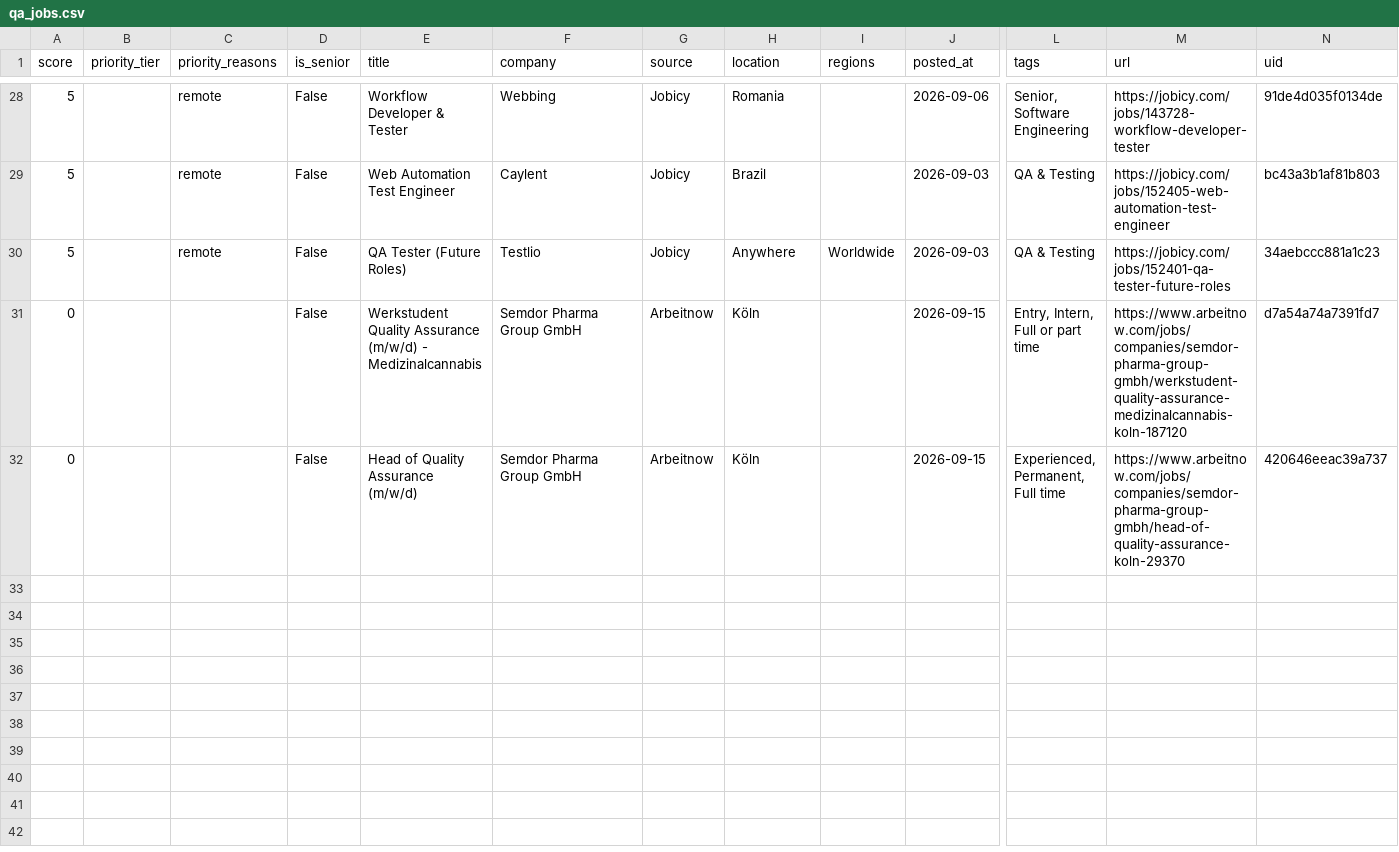
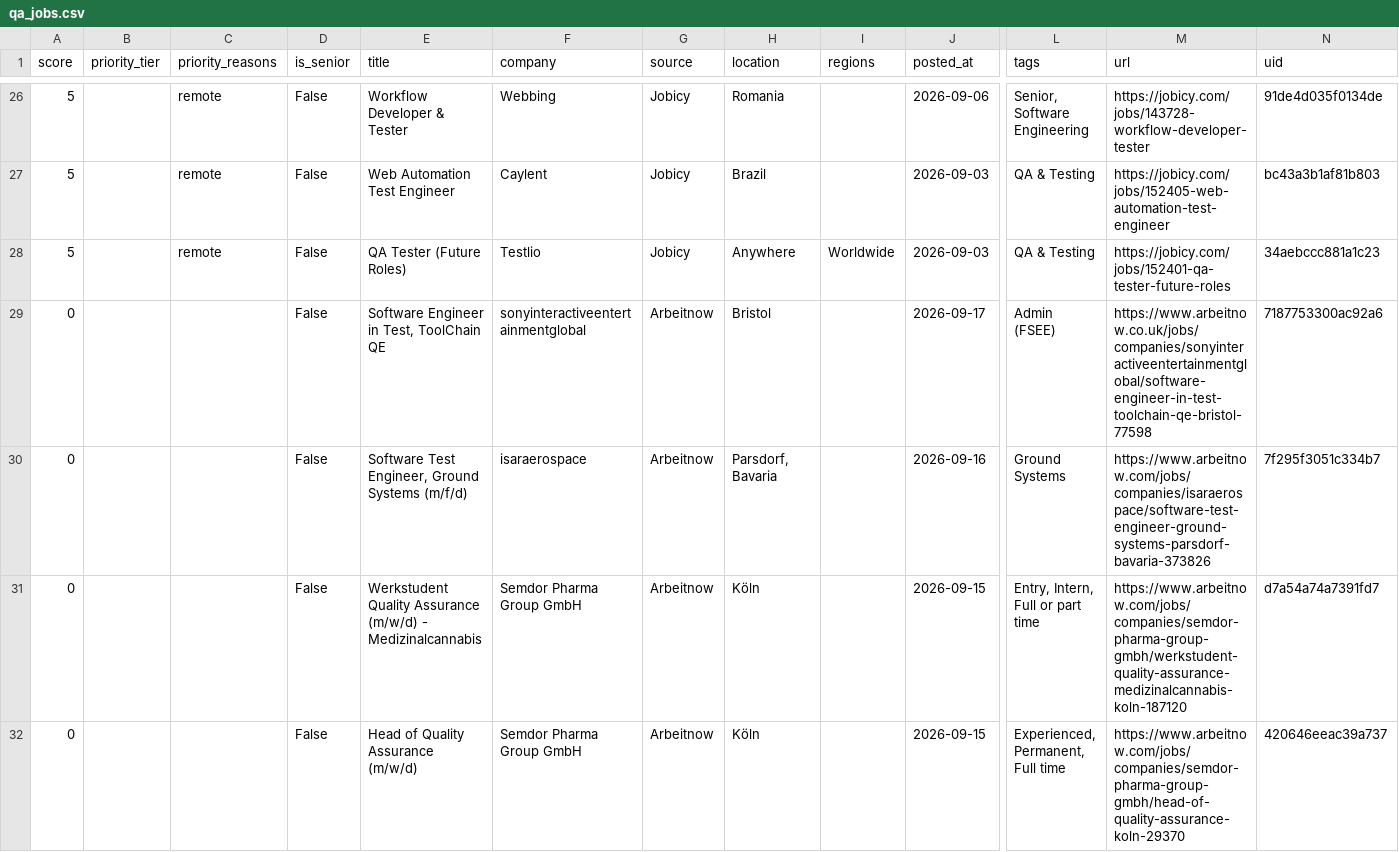
Before and after one commit to alif16syafri/job-scanner, a CSV file: output/qa_jobs.csv, drawn as a sheet; only a part is shown, gaps mark what is left out; rows hold the shown columns only; the diff covers the shown part only; the diff names each change by its address in the sheet, - before the commit and + after, or states it on an @@ line.

```diff
--- a/output/qa_jobs.csv
+++ b/output/qa_jobs.csv
+row 29: 0 |  |  | False | Software Engineer in Test, ToolChain QE | sonyinteractiveentertainmentglobal | Arbeitnow | Bristol |  | 2026-09-17 | Admin (FSEE) | https://www.arbeitnow.co.uk/jobs/companies/sonyinteractiveentertainmentglobal/software-engineer-in-test-toolchain-qe-bristol-77598 | 7187753300ac92a6
+row 30: 0 |  |  | False | Software Test Engineer, Ground Systems (m/f/d) | isaraerospace | Arbeitnow | Parsdorf, Bavaria |  | 2026-09-16 | Ground Systems | https://www.arbeitnow.com/jobs/companies/isaraerospace/software-test-engineer-ground-systems-parsdorf-bavaria-373826 | 7f295f3051c334b7
```
Also changed, not shown: 5 added rows, 7 removed rows and 7 edited cells elsewhere in this file, 2 other files.
